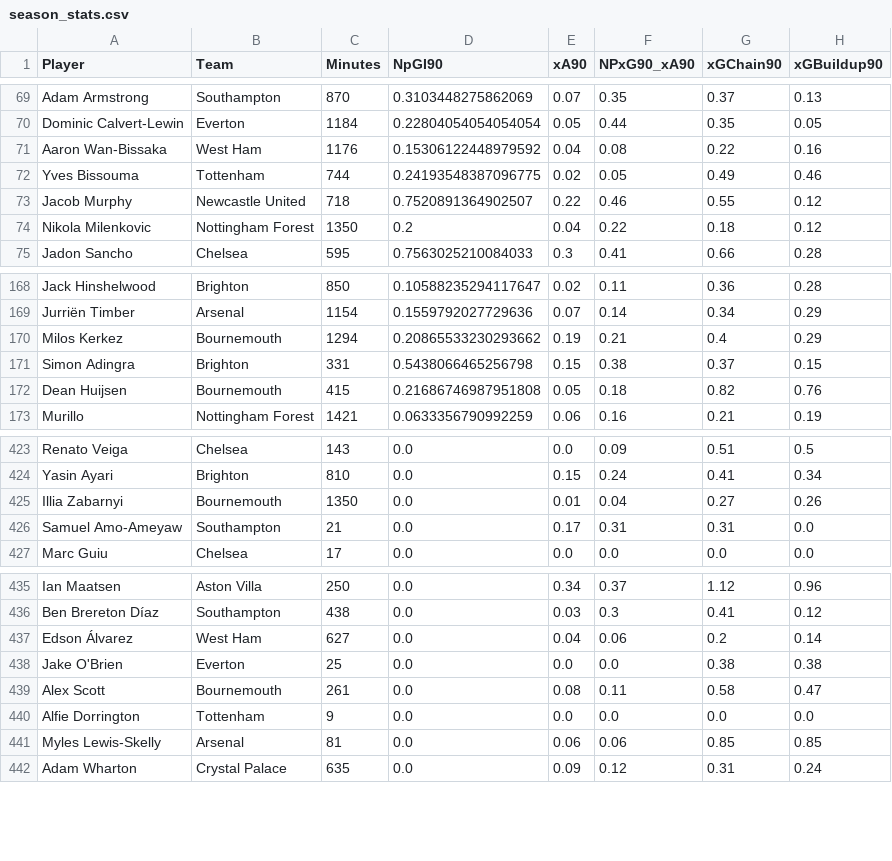
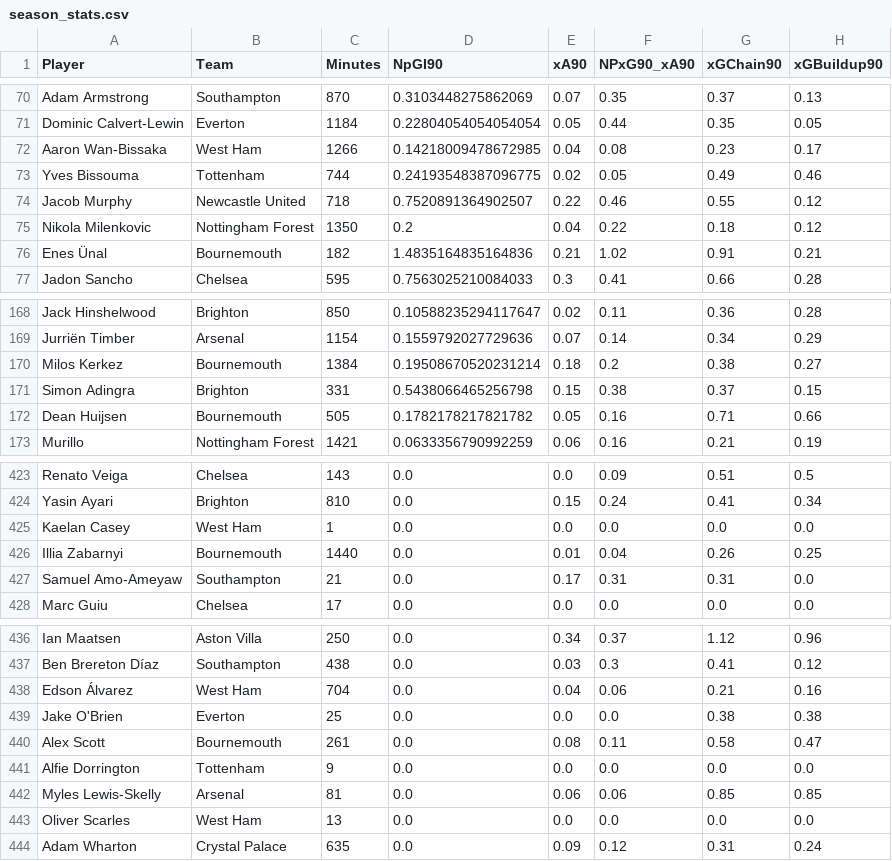
Before and after one commit to oforiik/fpl-assistant, a CSV file: data/season_stats.csv, drawn as a sheet; only a part is shown, gaps mark what is left out; the diff covers the shown part only.

```diff
--- a/data/season_stats.csv
+++ b/data/season_stats.csv
@@ -70,3 +71,3 @@ Adam Armstrong,Southampton,870,0.3103448275862069,0.07,0.35,0.37,0.13
 Dominic Calvert-Lewin,Everton,1184,0.22804054054054054,0.05,0.44,0.35,0.05
-Aaron Wan-Bissaka,West Ham,1176,0.15306122448979592,0.04,0.08,0.22,0.16
+Aaron Wan-Bissaka,West Ham,1266,0.14218009478672985,0.04,0.08,0.23,0.17
 Yves Bissouma,Tottenham,744,0.24193548387096775,0.02,0.05,0.49,0.46
@@ -74,2 +75,3 @@ Jacob Murphy,Newcastle United,718,0.7520891364902507,0.22,0.46,0.55,0.12
 Nikola Milenkovic,Nottingham Forest,1350,0.2,0.04,0.22,0.18,0.12
+Enes Ünal,Bournemouth,182,1.4835164835164836,0.21,1.02,0.91,0.21
 Jadon Sancho,Chelsea,595,0.7563025210084033,0.3,0.41,0.66,0.28
@@ -169,5 +169,5 @@ Jack Hinshelwood,Brighton,850,0.10588235294117647,0.02,0.11,0.36,0.28
 Jurriën Timber,Arsenal,1154,0.1559792027729636,0.07,0.14,0.34,0.29
-Milos Kerkez,Bournemouth,1294,0.20865533230293662,0.19,0.21,0.4,0.29
+Milos Kerkez,Bournemouth,1384,0.19508670520231214,0.18,0.2,0.38,0.27
 Simon Adingra,Brighton,331,0.5438066465256798,0.15,0.38,0.37,0.15
-Dean Huijsen,Bournemouth,415,0.21686746987951808,0.05,0.18,0.82,0.76
+Dean Huijsen,Bournemouth,505,0.1782178217821782,0.05,0.16,0.71,0.66
 Murillo,Nottingham Forest,1421,0.0633356790992259,0.06,0.16,0.21,0.19
@@ -424,3 +424,4 @@ Renato Veiga,Chelsea,143,0.0,0.0,0.09,0.51,0.5
 Yasin Ayari,Brighton,810,0.0,0.15,0.24,0.41,0.34
-Illia Zabarnyi,Bournemouth,1350,0.0,0.01,0.04,0.27,0.26
+Kaelan Casey,West Ham,1,0.0,0.0,0.0,0.0,0.0
+Illia Zabarnyi,Bournemouth,1440,0.0,0.01,0.04,0.26,0.25
 Samuel Amo-Ameyaw,Southampton,21,0.0,0.17,0.31,0.31,0.0
@@ -436,3 +437,3 @@ Ian Maatsen,Aston Villa,250,0.0,0.34,0.37,1.12,0.96
 Ben Brereton Díaz,Southampton,438,0.0,0.03,0.3,0.41,0.12
-Edson Álvarez,West Ham,627,0.0,0.04,0.06,0.2,0.14
+Edson Álvarez,West Ham,704,0.0,0.04,0.06,0.21,0.16
 Jake O'Brien,Everton,25,0.0,0.0,0.0,0.38,0.38
@@ -441,2 +442,3 @@ Alfie Dorrington,Tottenham,9,0.0,0.0,0.0,0.0,0.0
 Myles Lewis-Skelly,Arsenal,81,0.0,0.06,0.06,0.85,0.85
+Oliver Scarles,West Ham,13,0.0,0.0,0.0,0.0,0.0
 Adam Wharton,Crystal Palace,635,0.0,0.09,0.12,0.31,0.24
```
Also changed, not shown: 1 added row, 2 removed rows and 94 edited cells elsewhere in this file, data/form_stats.csv.
